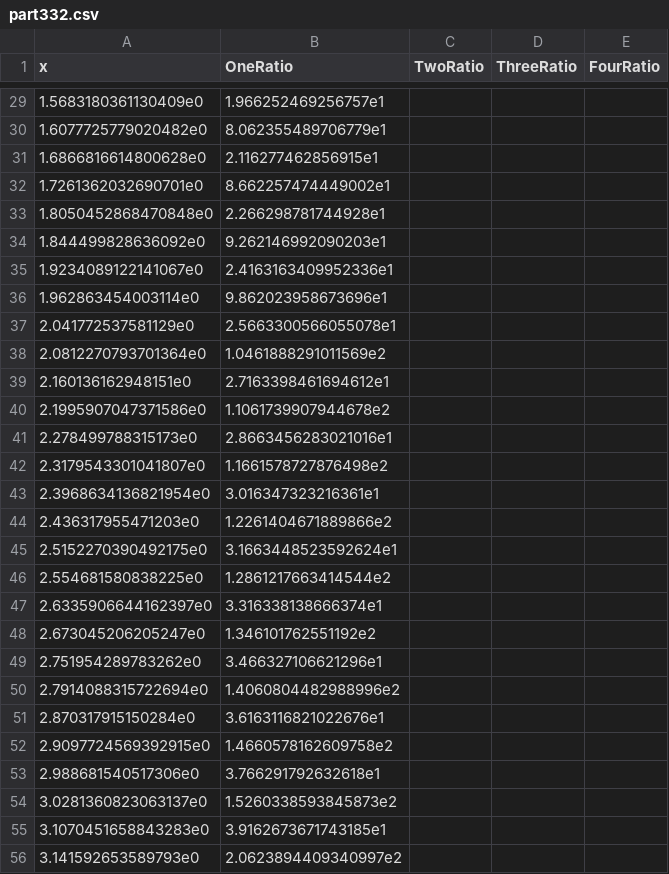
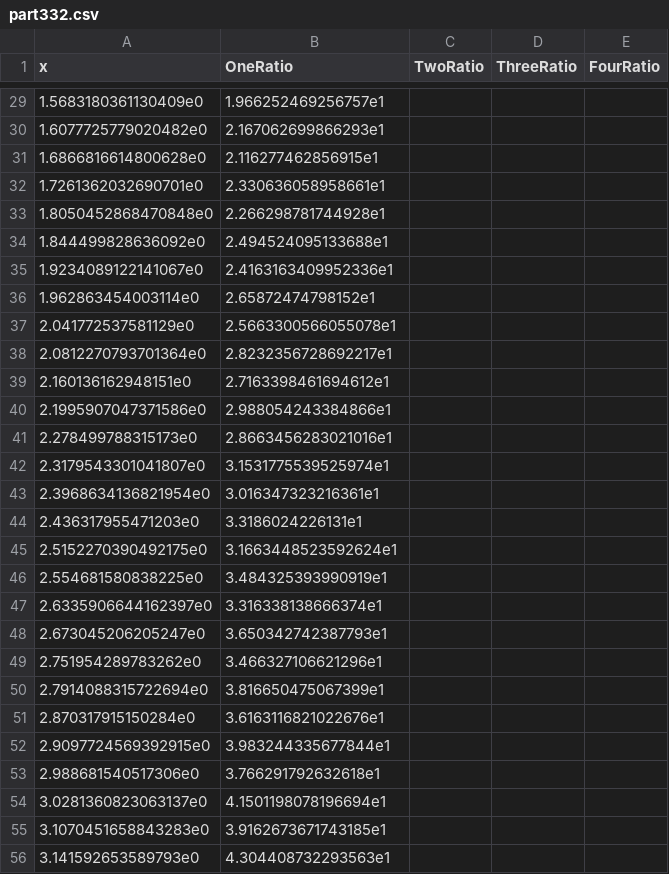
Before and after one commit to maksimil/numerical-methods, a CSV file: exercise-8/output/part332.csv, drawn as a sheet; only a part is shown, gaps mark what is left out; the diff covers the shown part only.

```diff
--- a/exercise-8/output/part332.csv
+++ b/exercise-8/output/part332.csv
@@ -29,28 +29,28 @@ x,OneRatio,TwoRatio,ThreeRatio,FourRatio
 1.5683180361130409e0,1.966252469256757e1,,,
-1.6077725779020482e0,8.062355489706779e1,,,
+1.6077725779020482e0,2.167062699866293e1,,,
 1.6866816614800628e0,2.116277462856915e1,,,
-1.7261362032690701e0,8.662257474449002e1,,,
+1.7261362032690701e0,2.330636058958661e1,,,
 1.8050452868470848e0,2.266298781744928e1,,,
-1.844499828636092e0,9.262146992090203e1,,,
+1.844499828636092e0,2.494524095133688e1,,,
 1.9234089122141067e0,2.4163163409952336e1,,,
-1.962863454003114e0,9.862023958673696e1,,,
+1.962863454003114e0,2.65872474798152e1,,,
 2.041772537581129e0,2.5663300566055078e1,,,
-2.0812270793701364e0,1.0461888291011569e2,,,
+2.0812270793701364e0,2.8232356728692217e1,,,
 2.160136162948151e0,2.7163398461694612e1,,,
-2.1995907047371586e0,1.1061739907944678e2,,,
+2.1995907047371586e0,2.988054243384866e1,,,
 2.278499788315173e0,2.8663456283021016e1,,,
-2.3179543301041807e0,1.1661578727876498e2,,,
+2.3179543301041807e0,3.1531775539525974e1,,,
 2.3968634136821954e0,3.016347323216361e1,,,
-2.436317955471203e0,1.2261404671889866e2,,,
+2.436317955471203e0,3.3186024226131e1,,,
 2.5152270390492175e0,3.1663448523592624e1,,,
-2.554681580838225e0,1.2861217663414544e2,,,
+2.554681580838225e0,3.484325393990919e1,,,
 2.6335906644162397e0,3.316338138666374e1,,,
-2.673045206205247e0,1.346101762551192e2,,,
+2.673045206205247e0,3.650342742387793e1,,,
 2.751954289783262e0,3.466327106621296e1,,,
-2.7914088315722694e0,1.4060804482988996e2,,,
+2.7914088315722694e0,3.816650475067399e1,,,
 2.870317915150284e0,3.6163116821022676e1,,,
-2.9097724569392915e0,1.4660578162609758e2,,,
+2.9097724569392915e0,3.983244335677844e1,,,
 2.988681540517306e0,3.766291792632618e1,,,
-3.0281360823063137e0,1.5260338593845873e2,,,
+3.0281360823063137e0,4.1501198078196694e1,,,
 3.1070451658843283e0,3.9162673671743185e1,,,
-3.141592653589793e0,2.0623894409340997e2,,,
+3.141592653589793e0,4.304408732293563e1,,,
```
Also changed, not shown: 32 edited cells elsewhere in this file, 4 other files.
